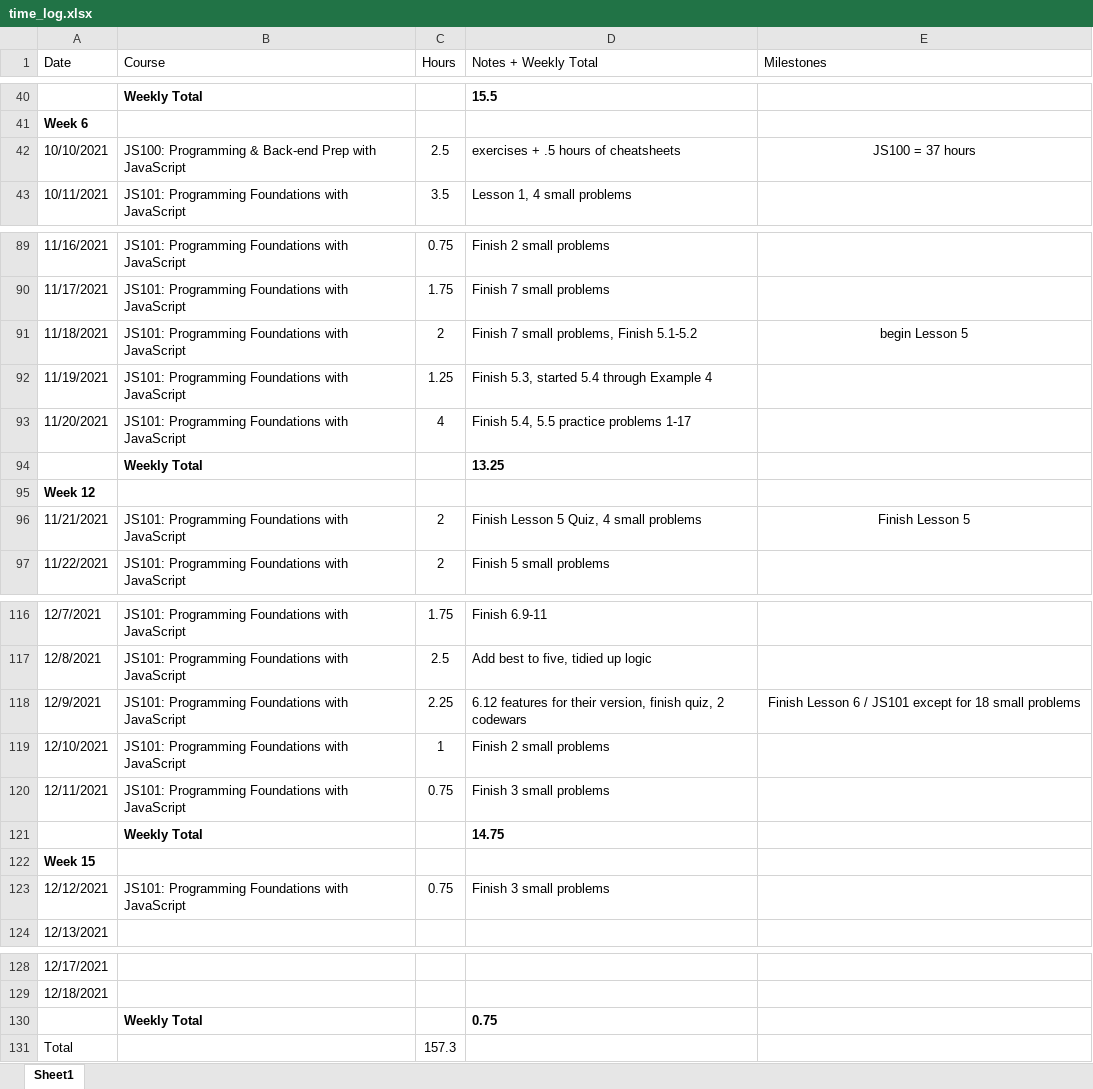
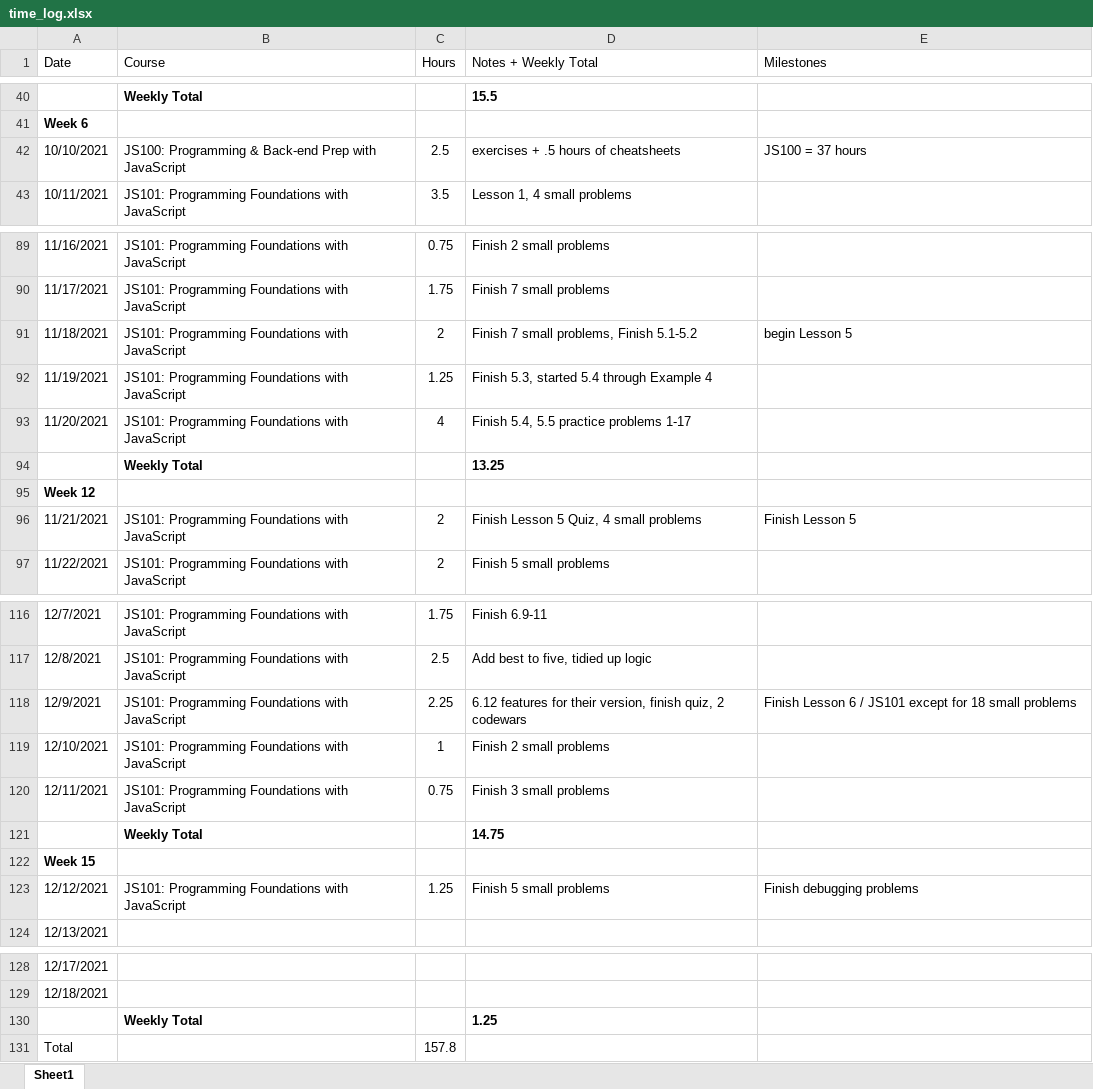
Before and after one commit to csommerl/js_101, an Excel workbook: time_log.xlsx, sheet Sheet1, drawn as a sheet; only a part is shown, gaps mark what is left out; values as stored, in another font and other column widths than the file's, no borders; table styles not drawn; the diff covers the shown part only; the diff names each change by its address in the sheet, - before the commit and + after, or states it on an @@ line.

Commit message:
finish 2 small problems

```diff
--- a/time_log.xlsx (sheet Sheet1)
+++ b/time_log.xlsx (sheet Sheet1)
-E42 alignment: center
+E42 alignment: left
-E91 alignment: center
+E91 alignment: left
-E96 alignment: center
+E96 alignment: left
-E118 alignment: center
+E118 alignment: left
-C123 (Hours): 0.75
+C123 (Hours): 1.25
-D123 (Notes + Weekly Total): Finish 3 small problems
+D123 (Notes + Weekly Total): Finish 5 small problems
-E123 (Milestones): (empty)
+E123 (Milestones): Finish debugging problems
-D130 (Notes + Weekly Total): 0.75
+D130 (Notes + Weekly Total): 1.25
-C131 (Hours): 157.3
+C131 (Hours): 157.8
```
Also changed, not shown: cell formats elsewhere in this sheet, 5 other files.
